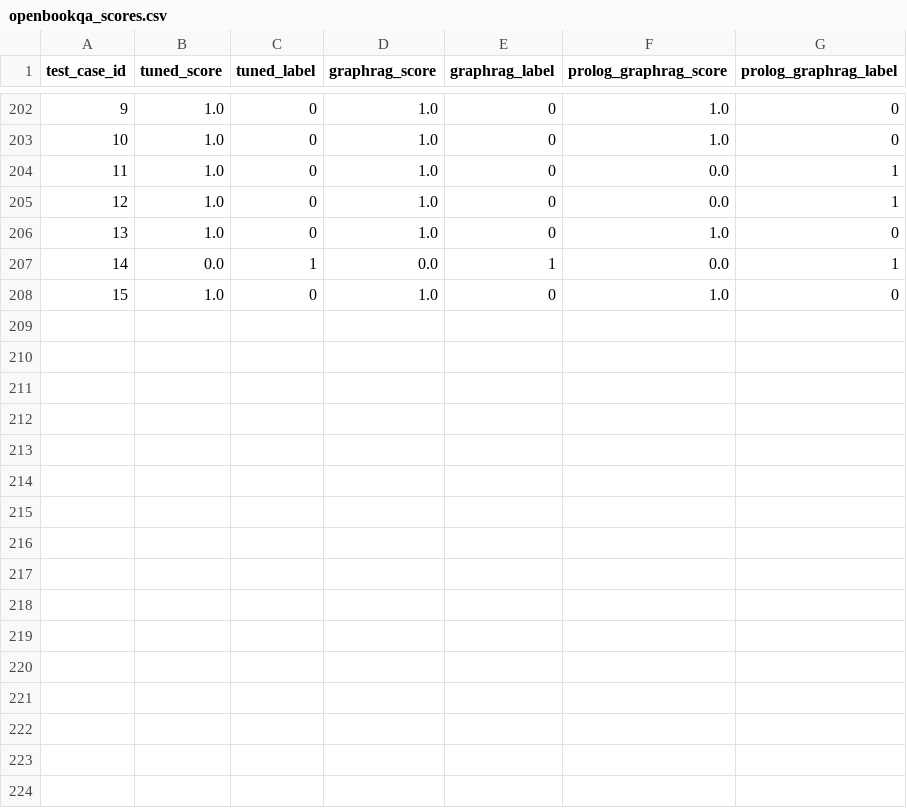
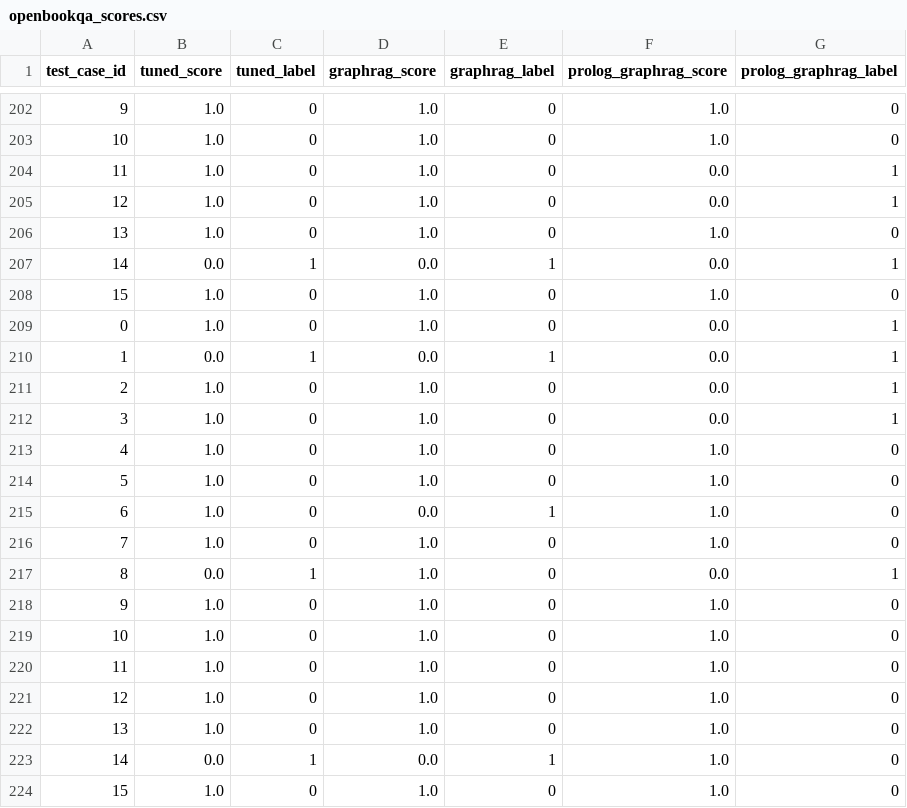
Before and after one commit to fccdelcampo/thesis, a CSV file: hallucination_evaluation_results/openbookqa_scores.csv, drawn as a sheet; only a part is shown, gaps mark what is left out; the diff names each change by its address in the sheet, - before the commit and + after, or states it on an @@ line.

```diff
--- a/hallucination_evaluation_results/openbookqa_scores.csv
+++ b/hallucination_evaluation_results/openbookqa_scores.csv
+row 209: 0 | 1.0 | 0 | 1.0 | 0 | 0.0 | 1
+row 210: 1 | 0.0 | 1 | 0.0 | 1 | 0.0 | 1
+row 211: 2 | 1.0 | 0 | 1.0 | 0 | 0.0 | 1
+row 212: 3 | 1.0 | 0 | 1.0 | 0 | 0.0 | 1
+row 213: 4 | 1.0 | 0 | 1.0 | 0 | 1.0 | 0
+row 214: 5 | 1.0 | 0 | 1.0 | 0 | 1.0 | 0
+row 215: 6 | 1.0 | 0 | 0.0 | 1 | 1.0 | 0
+row 216: 7 | 1.0 | 0 | 1.0 | 0 | 1.0 | 0
+row 217: 8 | 0.0 | 1 | 1.0 | 0 | 0.0 | 1
+row 218: 9 | 1.0 | 0 | 1.0 | 0 | 1.0 | 0
+row 219: 10 | 1.0 | 0 | 1.0 | 0 | 1.0 | 0
+row 220: 11 | 1.0 | 0 | 1.0 | 0 | 1.0 | 0
+row 221: 12 | 1.0 | 0 | 1.0 | 0 | 1.0 | 0
+row 222: 13 | 1.0 | 0 | 1.0 | 0 | 1.0 | 0
+row 223: 14 | 0.0 | 1 | 0.0 | 1 | 1.0 | 0
+row 224: 15 | 1.0 | 0 | 1.0 | 0 | 1.0 | 0
```
Also changed, not shown: 12 other files.
